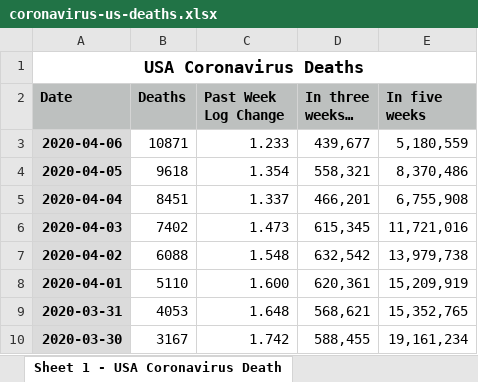
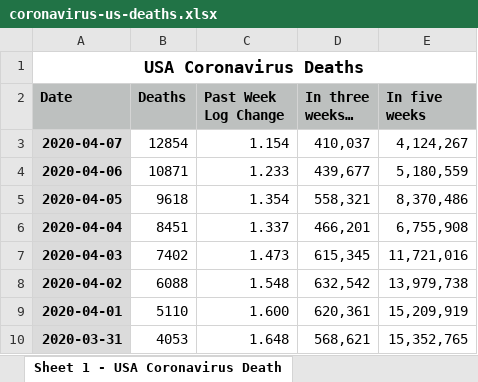
Before and after one commit to DavidLJ/public-files, an Excel workbook: coronavirus-us-deaths.xlsx, sheet Sheet 1 - USA Coronavirus Death, drawn as a sheet; only a part is shown; the shorter side is filled out with more unchanged rows; values as stored, in another font and other column widths than the file's, no borders; the diff names each change by its address in the sheet, - before the commit and + after, or states it on an @@ line.

```diff
--- a/coronavirus-us-deaths.xlsx (sheet Sheet 1 - USA Coronavirus Death)
+++ b/coronavirus-us-deaths.xlsx (sheet Sheet 1 - USA Coronavirus Death)
+row 3: 2020-04-07 | 12854 | 1.154 | 410,037 | 4,124,267
```
Also changed, not shown: coronavirus-state.xlsx, delong-github-public-files-database.xlsx, 7 other files.
